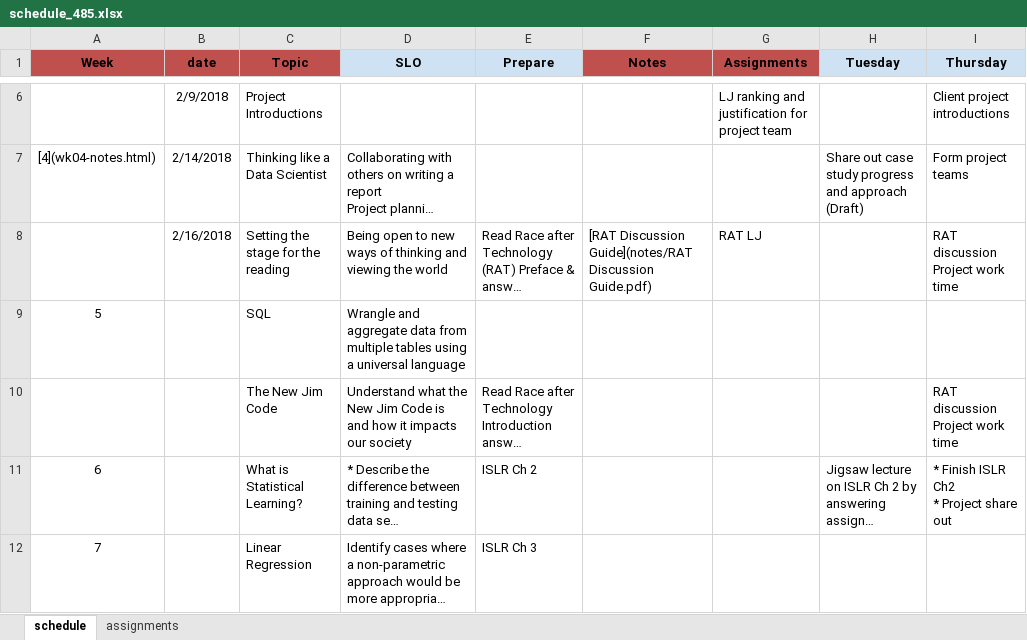
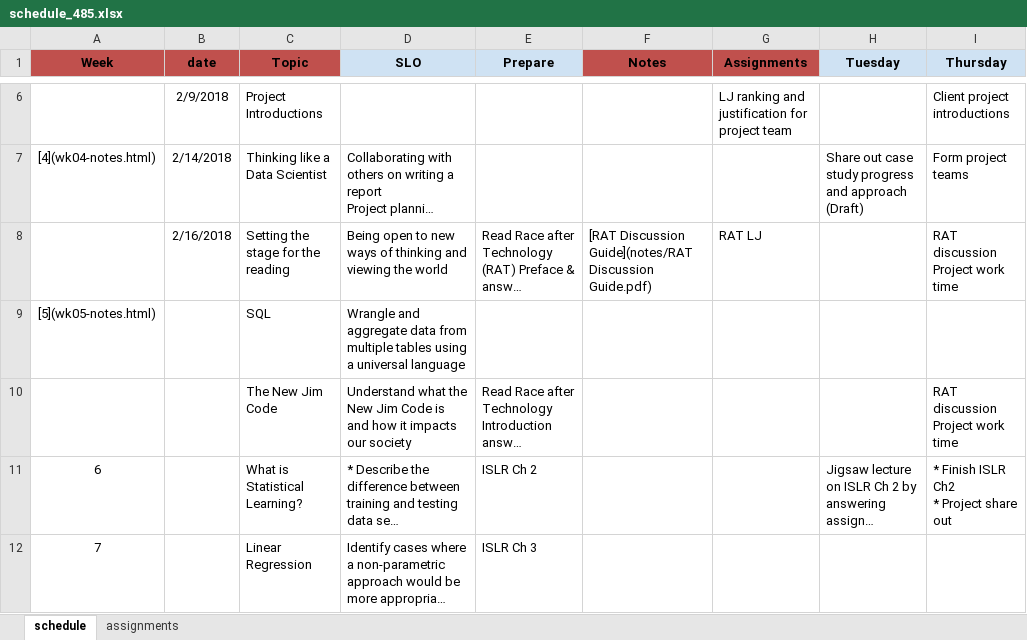
Before and after one commit to norcalbiostat/ADS, an Excel workbook: schedule_485.xlsx, sheet schedule, drawn as a sheet; only a part is shown, gaps mark what is left out; long unchanged cells end in …; values as stored, in another font and other column widths than the file's, no borders; the diff names each change by its address in the sheet, - before the commit and + after, or states it on an @@ line.

Commit message:
add project info,start wk5 content add eval criteria to week 4

```diff
--- a/schedule_485.xlsx (sheet schedule)
+++ b/schedule_485.xlsx (sheet schedule)
-A9 (Week): 5
+A9 (Week): [5](wk05-notes.html)
```
Also changed, not shown: sheet assignments, 21 other files.
